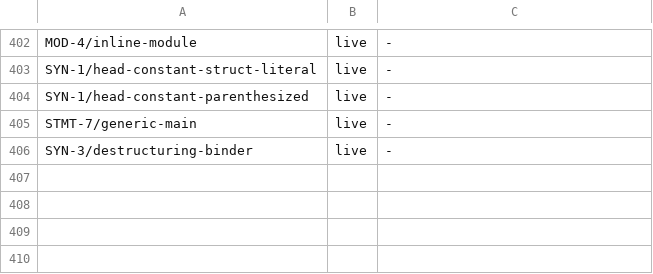
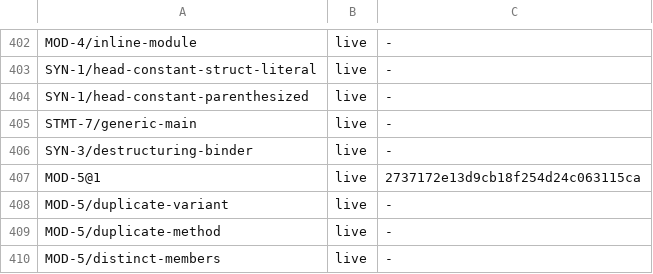
Before and after one commit to unbalancedparentheses/concrete2, a TSV file: docs/spec/ids.tsv, drawn as a sheet; only a part is shown, gaps mark what is left out.

Commit message:
MOD-5 (WIP, unfiled): a declaration binds each member name once (E0324)

```diff
--- a/docs/spec/ids.tsv
+++ b/docs/spec/ids.tsv
@@ -406 +406,5 @@ STMT-7/generic-main	live	-
 SYN-3/destructuring-binder	live	-
+MOD-5@1	live	2737172e13d9cb18f254d24c063115ca
+MOD-5/duplicate-variant	live	-
+MOD-5/duplicate-method	live	-
+MOD-5/distinct-members	live	-
```
Also changed, not shown: 7 other files.
